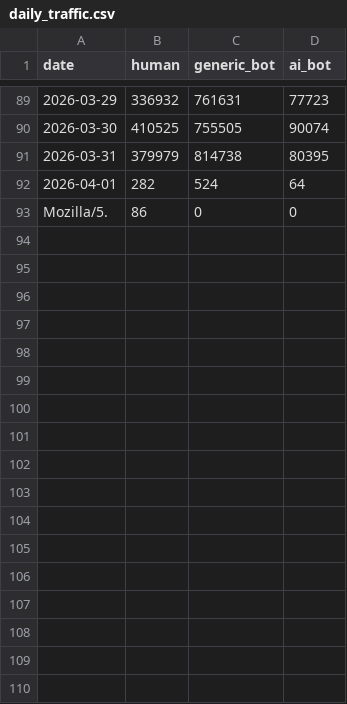
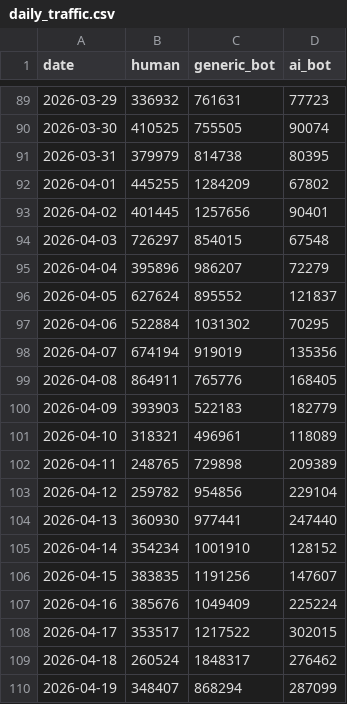
Before and after one commit to opencitations/oc-botwatch, a CSV file: output/daily_traffic.csv, drawn as a sheet; only a part is shown, gaps mark what is left out; the diff covers the shown part only.

```diff
--- a/output/daily_traffic.csv
+++ b/output/daily_traffic.csv
@@ -91,3 +91,20 @@ date,human,generic_bot,ai_bot
 2026-03-31,379979,814738,80395
-2026-04-01,282,524,64
-Mozilla/5.,86,0,0
+2026-04-01,445255,1284209,67802
+2026-04-02,401445,1257656,90401
+2026-04-03,726297,854015,67548
+2026-04-04,395896,986207,72279
+2026-04-05,627624,895552,121837
+2026-04-06,522884,1031302,70295
+2026-04-07,674194,919019,135356
+2026-04-08,864911,765776,168405
+2026-04-09,393903,522183,182779
+2026-04-10,318321,496961,118089
+2026-04-11,248765,729898,209389
+2026-04-12,259782,954856,229104
+2026-04-13,360930,977441,247440
+2026-04-14,354234,1001910,128152
+2026-04-15,383835,1191256,147607
+2026-04-16,385676,1049409,225224
+2026-04-17,353517,1217522,302015
+2026-04-18,260524,1848317,276462
+2026-04-19,348407,868294,287099
```
Also changed, not shown: 12 added rows elsewhere in this file, 3 other files.
